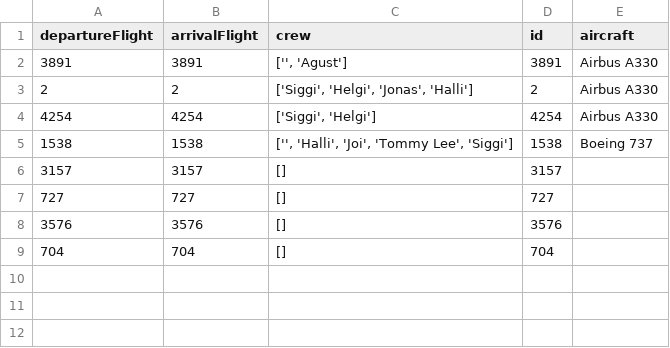
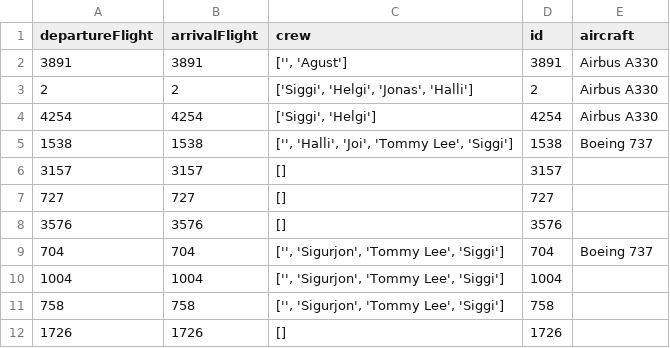
Before and after one commit to agustbirgir/Verklegt_namskeid1, a CSV file: files/voyages.csv, drawn as a sheet; the diff names each change by its address in the sheet, - before the commit and + after, or states it on an @@ line.

```diff
--- a/files/voyages.csv
+++ b/files/voyages.csv
-C9 (crew): []
+C9 (crew): ['', 'Sigurjon', 'Tommy Lee', 'Siggi']
-E9 (aircraft): (empty)
+E9 (aircraft): Boeing 737
+row 10: 1004 | 1004 | ['', 'Sigurjon', 'Tommy Lee', 'Siggi'] | 1004
+row 11: 758 | 758 | ['', 'Sigurjon', 'Tommy Lee', 'Siggi'] | 758
+row 12: 1726 | 1726 | [] | 1726
```
Also changed, not shown: files/employees.csv, files/flights.csv, 3 other files.
